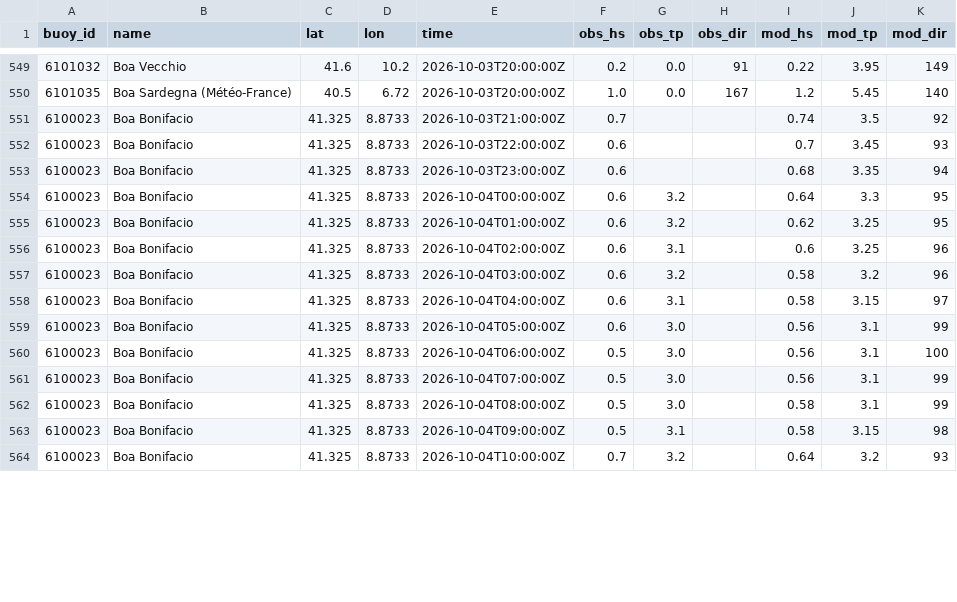
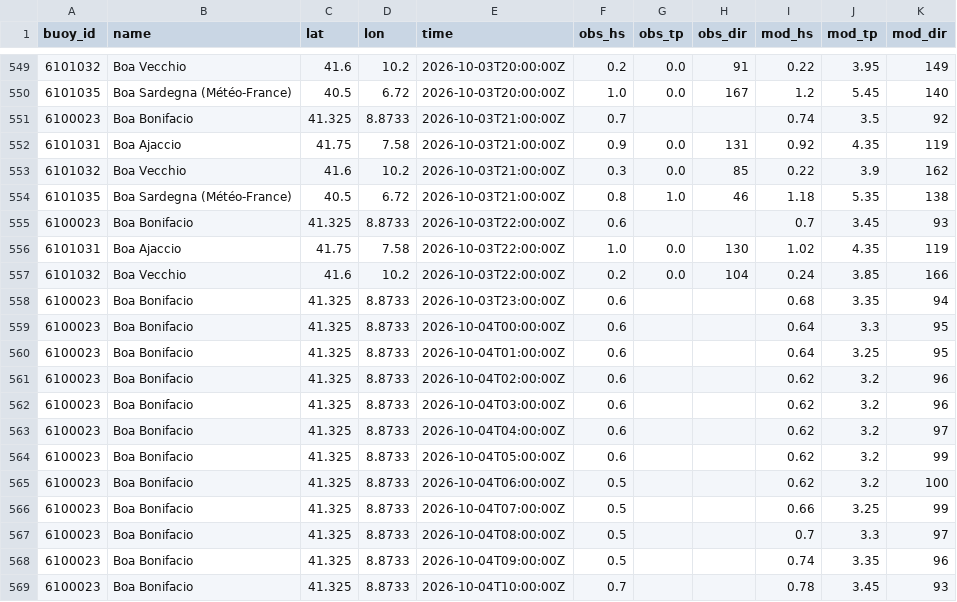
Before and after one commit to devskip/waves, a CSV file: buoy_history.csv, drawn as a sheet; only a part is shown, gaps mark what is left out; the diff covers the shown part only.

```diff
--- a/buoy_history.csv
+++ b/buoy_history.csv
@@ -551,14 +551,19 @@ buoy_id,name,lat,lon,time,obs_hs,obs_tp,obs_dir,mod_hs,mod_tp,mod_dir
 6100023,Boa Bonifacio,41.325,8.8733,2026-10-03T21:00:00Z,0.7,,,0.74,3.5,92
+6101031,Boa Ajaccio,41.75,7.58,2026-10-03T21:00:00Z,0.9,0.0,131,0.92,4.35,119
+6101032,Boa Vecchio,41.6,10.2,2026-10-03T21:00:00Z,0.3,0.0,85,0.22,3.9,162
+6101035,Boa Sardegna (Météo-France),40.5,6.72,2026-10-03T21:00:00Z,0.8,1.0,46,1.18,5.35,138
 6100023,Boa Bonifacio,41.325,8.8733,2026-10-03T22:00:00Z,0.6,,,0.7,3.45,93
+6101031,Boa Ajaccio,41.75,7.58,2026-10-03T22:00:00Z,1.0,0.0,130,1.02,4.35,119
+6101032,Boa Vecchio,41.6,10.2,2026-10-03T22:00:00Z,0.2,0.0,104,0.24,3.85,166
 6100023,Boa Bonifacio,41.325,8.8733,2026-10-03T23:00:00Z,0.6,,,0.68,3.35,94
-6100023,Boa Bonifacio,41.325,8.8733,2026-10-04T00:00:00Z,0.6,3.2,,0.64,3.3,95
-6100023,Boa Bonifacio,41.325,8.8733,2026-10-04T01:00:00Z,0.6,3.2,,0.62,3.25,95
-6100023,Boa Bonifacio,41.325,8.8733,2026-10-04T02:00:00Z,0.6,3.1,,0.6,3.25,96
-6100023,Boa Bonifacio,41.325,8.8733,2026-10-04T03:00:00Z,0.6,3.2,,0.58,3.2,96
-6100023,Boa Bonifacio,41.325,8.8733,2026-10-04T04:00:00Z,0.6,3.1,,0.58,3.15,97
-6100023,Boa Bonifacio,41.325,8.8733,2026-10-04T05:00:00Z,0.6,3.0,,0.56,3.1,99
-6100023,Boa Bonifacio,41.325,8.8733,2026-10-04T06:00:00Z,0.5,3.0,,0.56,3.1,100
-6100023,Boa Bonifacio,41.325,8.8733,2026-10-04T07:00:00Z,0.5,3.0,,0.56,3.1,99
-6100023,Boa Bonifacio,41.325,8.8733,2026-10-04T08:00:00Z,0.5,3.0,,0.58,3.1,99
-6100023,Boa Bonifacio,41.325,8.8733,2026-10-04T09:00:00Z,0.5,3.1,,0.58,3.15,98
-6100023,Boa Bonifacio,41.325,8.8733,2026-10-04T10:00:00Z,0.7,3.2,,0.64,3.2,93
+6100023,Boa Bonifacio,41.325,8.8733,2026-10-04T00:00:00Z,0.6,,,0.64,3.3,95
+6100023,Boa Bonifacio,41.325,8.8733,2026-10-04T01:00:00Z,0.6,,,0.64,3.25,95
+6100023,Boa Bonifacio,41.325,8.8733,2026-10-04T02:00:00Z,0.6,,,0.62,3.2,96
+6100023,Boa Bonifacio,41.325,8.8733,2026-10-04T03:00:00Z,0.6,,,0.62,3.2,96
+6100023,Boa Bonifacio,41.325,8.8733,2026-10-04T04:00:00Z,0.6,,,0.62,3.2,97
+6100023,Boa Bonifacio,41.325,8.8733,2026-10-04T05:00:00Z,0.6,,,0.62,3.2,99
+6100023,Boa Bonifacio,41.325,8.8733,2026-10-04T06:00:00Z,0.5,,,0.62,3.2,100
+6100023,Boa Bonifacio,41.325,8.8733,2026-10-04T07:00:00Z,0.5,,,0.66,3.25,99
+6100023,Boa Bonifacio,41.325,8.8733,2026-10-04T08:00:00Z,0.5,,,0.7,3.3,97
+6100023,Boa Bonifacio,41.325,8.8733,2026-10-04T09:00:00Z,0.5,,,0.74,3.35,96
+6100023,Boa Bonifacio,41.325,8.8733,2026-10-04T10:00:00Z,0.7,,,0.78,3.45,93
```
Also changed, not shown: 4 added rows and 34 edited cells elsewhere in this file, 1 other file.
